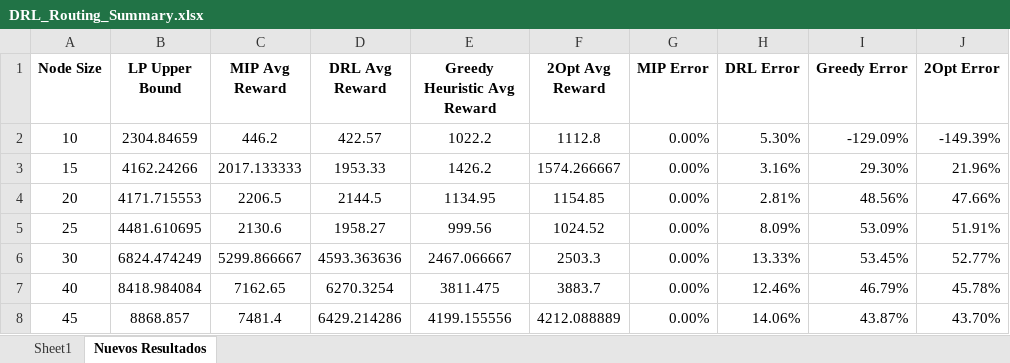
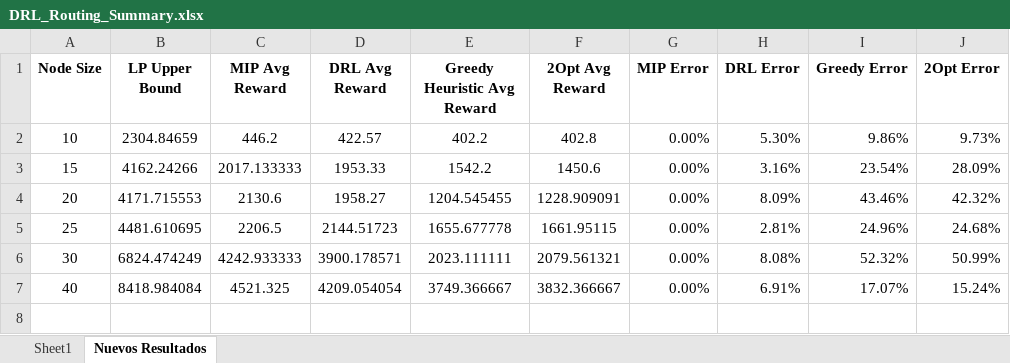
Before and after one commit to adpineres-ef/Pytorch-DRL-Model-Build, an Excel workbook: Training/DRL_Routing_Summary.xlsx, sheet Nuevos Resultados, drawn as a sheet; values as stored, in another font and other column widths than the file's, no borders; charts and pictures not drawn; the diff names each change by its address in the sheet, - before the commit and + after, or states it on an @@ line.

Commit message:
New results

```diff
--- a/Training/DRL_Routing_Summary.xlsx (sheet Nuevos Resultados)
+++ b/Training/DRL_Routing_Summary.xlsx (sheet Nuevos Resultados)
-E2 (Greedy Heuristic Avg Reward): 1022.2
+E2 (Greedy Heuristic Avg Reward): 402.2
-F2 (2Opt Avg Reward): 1112.8
+F2 (2Opt Avg Reward): 402.8
-I2 (Greedy Error): -129.09%
+I2 (Greedy Error): 9.86%
-J2 (2Opt Error): -149.39%
+J2 (2Opt Error): 9.73%
-E3 (Greedy Heuristic Avg Reward): 1426.2
+E3 (Greedy Heuristic Avg Reward): 1542.2
-F3 (2Opt Avg Reward): 1574.266667
+F3 (2Opt Avg Reward): 1450.6
-I3 (Greedy Error): 29.30%
+I3 (Greedy Error): 23.54%
-J3 (2Opt Error): 21.96%
+J3 (2Opt Error): 28.09%
-C4 (MIP Avg Reward): 2206.5
+C4 (MIP Avg Reward): 2130.6
-D4 (DRL Avg Reward): 2144.5
+D4 (DRL Avg Reward): 1958.27
-E4 (Greedy Heuristic Avg Reward): 1134.95
+E4 (Greedy Heuristic Avg Reward): 1204.545455
-F4 (2Opt Avg Reward): 1154.85
+F4 (2Opt Avg Reward): 1228.909091
-H4 (DRL Error): 2.81%
+H4 (DRL Error): 8.09%
-I4 (Greedy Error): 48.56%
+I4 (Greedy Error): 43.46%
-J4 (2Opt Error): 47.66%
+J4 (2Opt Error): 42.32%
-C5 (MIP Avg Reward): 2130.6
+C5 (MIP Avg Reward): 2206.5
-D5 (DRL Avg Reward): 1958.27
+D5 (DRL Avg Reward): 2144.51723
-E5 (Greedy Heuristic Avg Reward): 999.56
+E5 (Greedy Heuristic Avg Reward): 1655.677778
-F5 (2Opt Avg Reward): 1024.52
+F5 (2Opt Avg Reward): 1661.95115
-H5 (DRL Error): 8.09%
+H5 (DRL Error): 2.81%
-I5 (Greedy Error): 53.09%
+I5 (Greedy Error): 24.96%
-J5 (2Opt Error): 51.91%
+J5 (2Opt Error): 24.68%
-C6 (MIP Avg Reward): 5299.866667
+C6 (MIP Avg Reward): 4242.933333
-D6 (DRL Avg Reward): 4593.363636
+D6 (DRL Avg Reward): 3900.178571
-E6 (Greedy Heuristic Avg Reward): 2467.066667
+E6 (Greedy Heuristic Avg Reward): 2023.111111
-F6 (2Opt Avg Reward): 2503.3
+F6 (2Opt Avg Reward): 2079.561321
-H6 (DRL Error): 13.33%
+H6 (DRL Error): 8.08%
-I6 (Greedy Error): 53.45%
+I6 (Greedy Error): 52.32%
-J6 (2Opt Error): 52.77%
+J6 (2Opt Error): 50.99%
-C7 (MIP Avg Reward): 7162.65
+C7 (MIP Avg Reward): 4521.325
-D7 (DRL Avg Reward): 6270.3254
+D7 (DRL Avg Reward): 4209.054054
-E7 (Greedy Heuristic Avg Reward): 3811.475
+E7 (Greedy Heuristic Avg Reward): 3749.366667
-F7 (2Opt Avg Reward): 3883.7
+F7 (2Opt Avg Reward): 3832.366667
-H7 (DRL Error): 12.46%
+H7 (DRL Error): 6.91%
-I7 (Greedy Error): 46.79%
+I7 (Greedy Error): 17.07%
-J7 (2Opt Error): 45.78%
+J7 (2Opt Error): 15.24%
-row 8: 45 | 8868.857 | 7481.4 | 6429.214286 | 4199.155556 | 4212.088889 | 0.00% | 14.06% | 43.87% | 43.70%
```
Also changed, not shown: charts or pictures.
